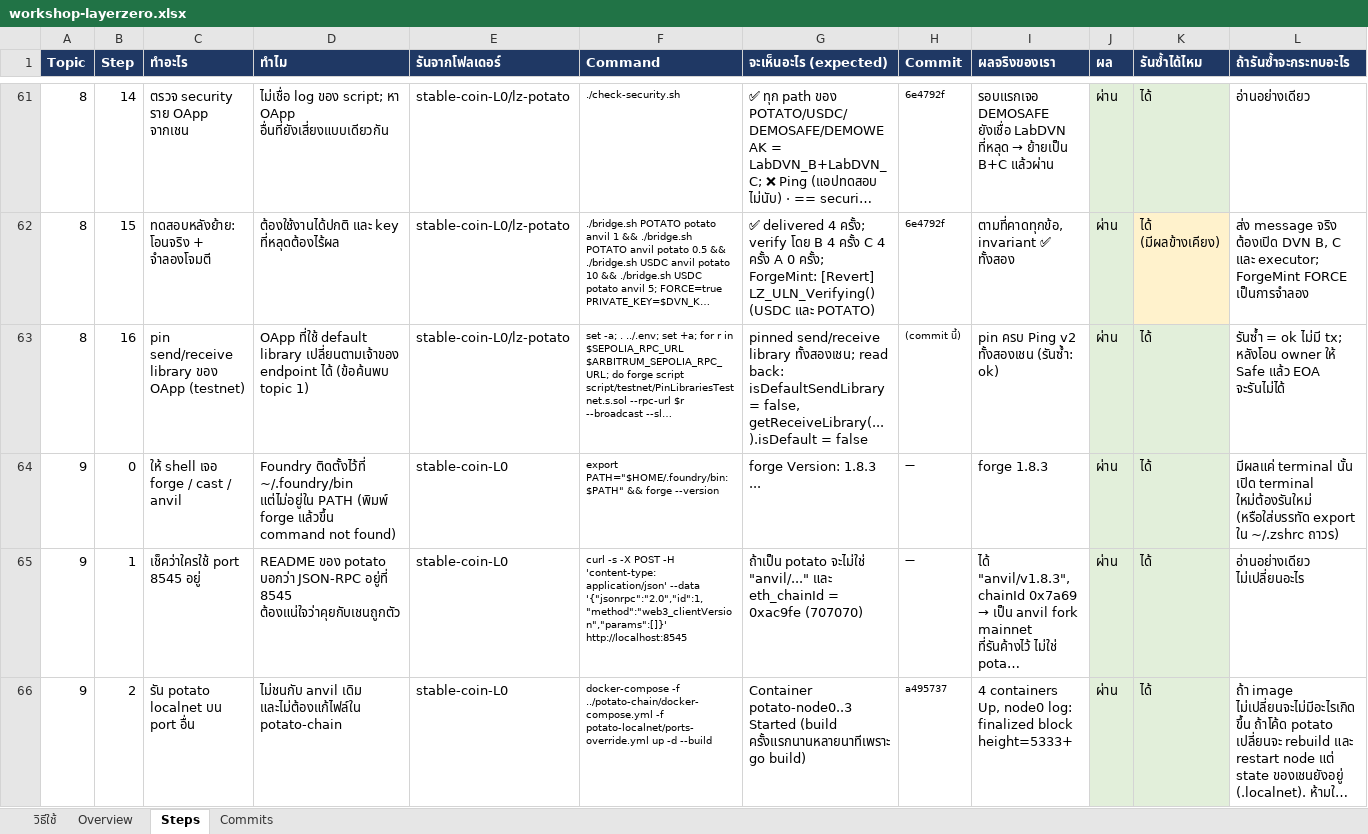
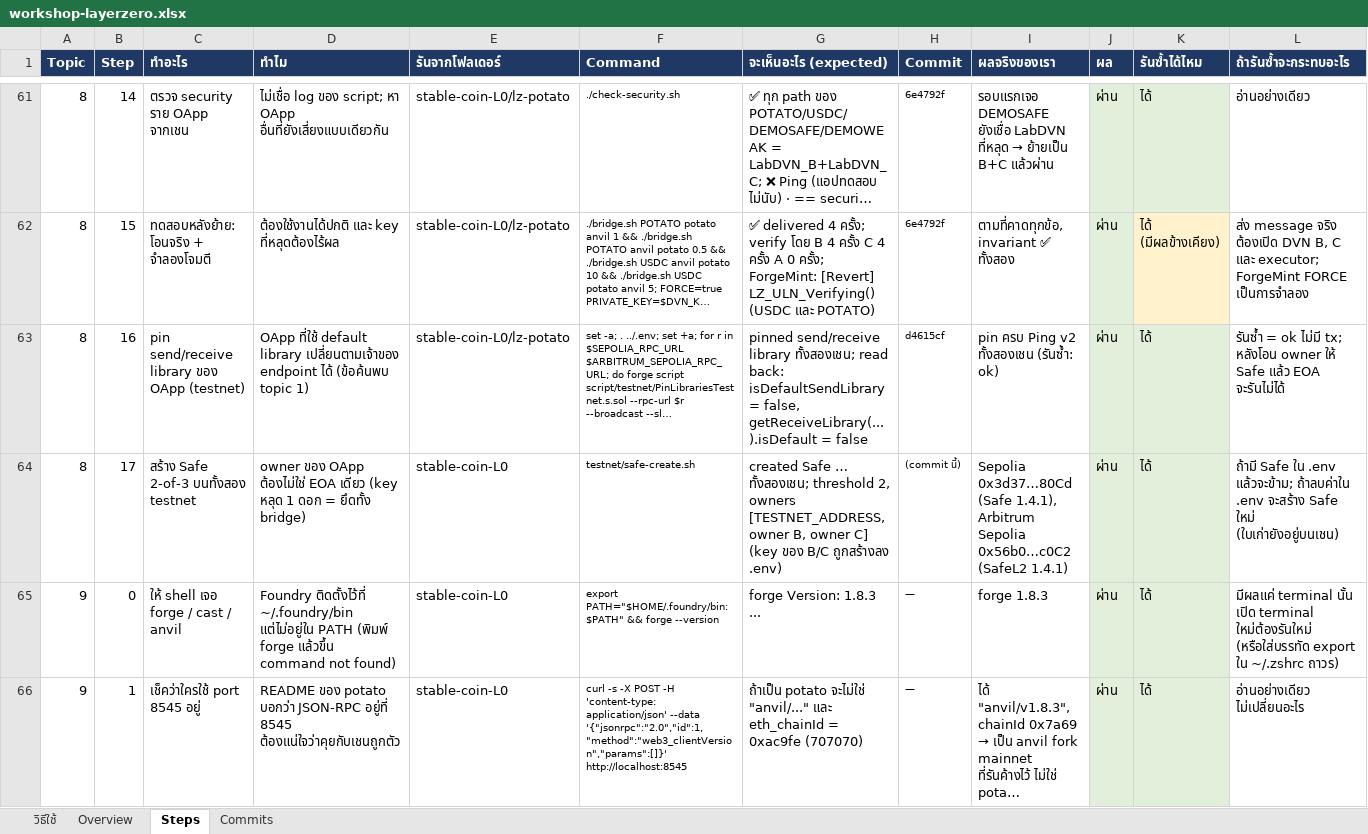
Before and after one commit to kungpotato/stable-coin-L0, an Excel workbook: workshop-layerzero.xlsx, sheet Steps, drawn as a sheet; only a part is shown, gaps mark what is left out; the shorter side is filled out with more unchanged rows; long unchanged cells end in …; values as stored, in another font and other column widths than the file's, no borders; the diff names each change by its address in the sheet, - before the commit and + after, or states it on an @@ line.

```diff
--- a/workshop-layerzero.xlsx (sheet Steps)
+++ b/workshop-layerzero.xlsx (sheet Steps)
-H63 (Commit): (commit นี้)
+H63 (Commit): d4615cf
+row 64: 8 | 17 | สร้าง Safe 2-of-3 บนทั้งสอง testnet | owner ของ OApp ต้องไม่ใช่ EOA เดียว (key หลุด 1 ดอก = ยึดทั้ง bridge) | stable-coin-L0 | testnet/safe-create.sh | created Safe … ทั้งสองเชน; threshold 2, owners [TESTNET_ADDRESS, owner B, owner C] (key ของ B/C ถูกสร้างลง .env) | (commit นี้) | Sepolia 0x3d37…80Cd (Safe 1.4.1), Arbitrum Sepolia 0x56b0…c0C2 (SafeL2 1.4.1) | ผ่าน | ได้ | ถ้ามี Safe ใน .env แล้วจะข้าม; ถ้าลบค่าใน .env จะสร้าง Safe ใหม่ (ใบเก่ายังอยู่บนเชน)
```
Also changed, not shown: 3 other files.
